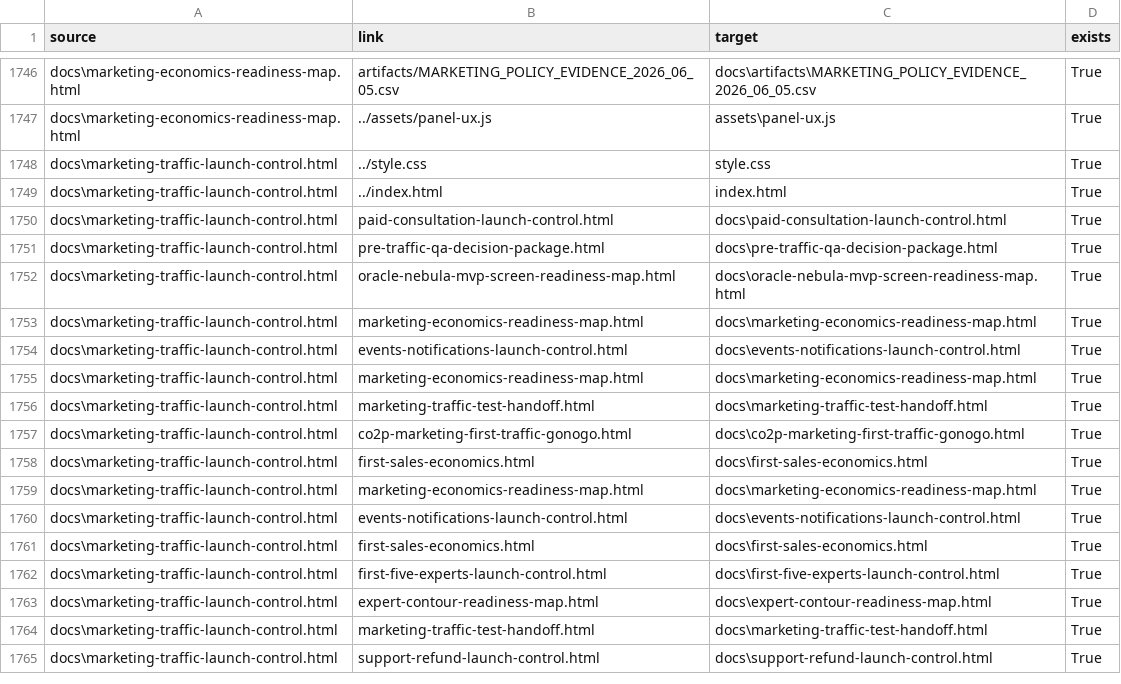
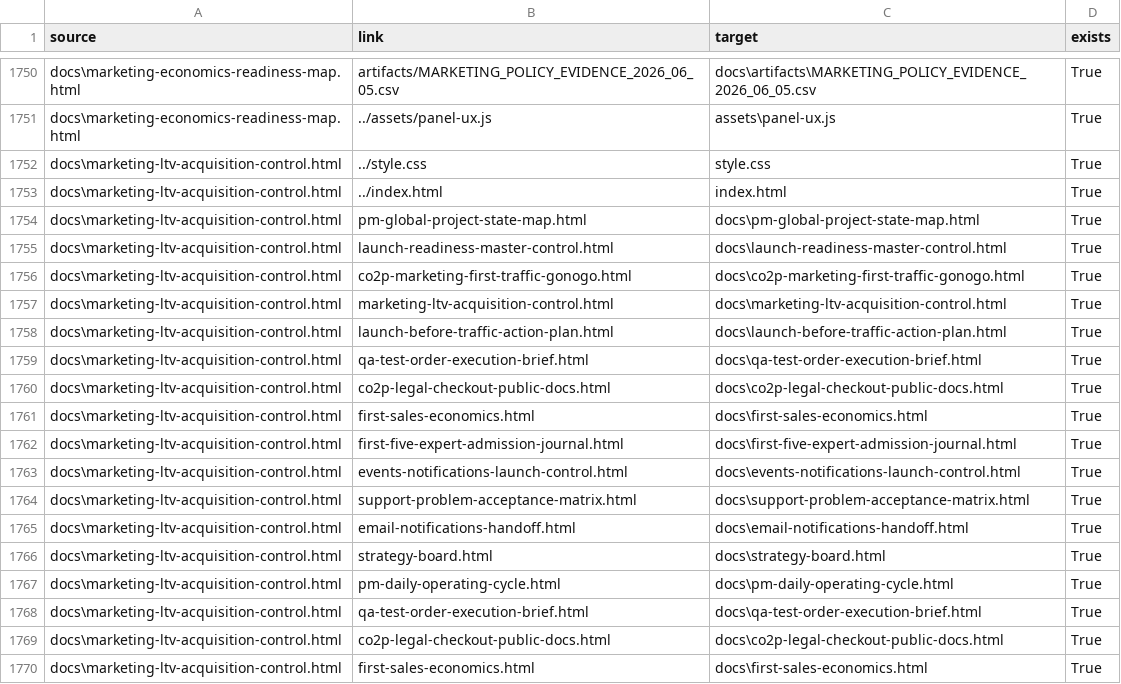
Before and after one commit to cutthreat/confideline, a CSV file: web/blue-panel/docs/artifacts/BLUE_PANEL_LINK_AUDIT_2026_06_05.csv, drawn as a sheet; only a part is shown, gaps mark what is left out; the shorter side is filled out with more unchanged rows; the diff covers the shown part only; the diff names each change by its address in the sheet, - before the commit and + after, or states it on an @@ line.

Commit message:
Add marketing LTV acquisition control

```diff
--- a/web/blue-panel/docs/artifacts/BLUE_PANEL_LINK_AUDIT_2026_06_05.csv
+++ b/web/blue-panel/docs/artifacts/BLUE_PANEL_LINK_AUDIT_2026_06_05.csv
+row 1752: docs\marketing-ltv-acquisition-control.html | ../style.css | style.css | True
+row 1753: docs\marketing-ltv-acquisition-control.html | ../index.html | index.html | True
+row 1754: docs\marketing-ltv-acquisition-control.html | pm-global-project-state-map.html | docs\pm-global-project-state-map.html | True
+row 1755: docs\marketing-ltv-acquisition-control.html | launch-readiness-master-control.html | docs\launch-readiness-master-control.html | True
+row 1756: docs\marketing-ltv-acquisition-control.html | co2p-marketing-first-traffic-gonogo.html | docs\co2p-marketing-first-traffic-gonogo.html | True
+row 1757: docs\marketing-ltv-acquisition-control.html | marketing-ltv-acquisition-control.html | docs\marketing-ltv-acquisition-control.html | True
+row 1758: docs\marketing-ltv-acquisition-control.html | launch-before-traffic-action-plan.html | docs\launch-before-traffic-action-plan.html | True
+row 1759: docs\marketing-ltv-acquisition-control.html | qa-test-order-execution-brief.html | docs\qa-test-order-execution-brief.html | True
+row 1760: docs\marketing-ltv-acquisition-control.html | co2p-legal-checkout-public-docs.html | docs\co2p-legal-checkout-public-docs.html | True
+row 1761: docs\marketing-ltv-acquisition-control.html | first-sales-economics.html | docs\first-sales-economics.html | True
+row 1762: docs\marketing-ltv-acquisition-control.html | first-five-expert-admission-journal.html | docs\first-five-expert-admission-journal.html | True
+row 1763: docs\marketing-ltv-acquisition-control.html | events-notifications-launch-control.html | docs\events-notifications-launch-control.html | True
+row 1764: docs\marketing-ltv-acquisition-control.html | support-problem-acceptance-matrix.html | docs\support-problem-acceptance-matrix.html | True
+row 1765: docs\marketing-ltv-acquisition-control.html | email-notifications-handoff.html | docs\email-notifications-handoff.html | True
+row 1766: docs\marketing-ltv-acquisition-control.html | strategy-board.html | docs\strategy-board.html | True
+row 1767: docs\marketing-ltv-acquisition-control.html | pm-daily-operating-cycle.html | docs\pm-daily-operating-cycle.html | True
+row 1768: docs\marketing-ltv-acquisition-control.html | qa-test-order-execution-brief.html | docs\qa-test-order-execution-brief.html | True
+row 1769: docs\marketing-ltv-acquisition-control.html | co2p-legal-checkout-public-docs.html | docs\co2p-legal-checkout-public-docs.html | True
+row 1770: docs\marketing-ltv-acquisition-control.html | first-sales-economics.html | docs\first-sales-economics.html | True
```
Also changed, not shown: 16 added rows and 4 edited cells elsewhere in this file, web/blue-panel/docs/artifacts/PM_GLOBAL_PROJECT_STATE_MAP_2026_06_05.csv, 8 other files.
